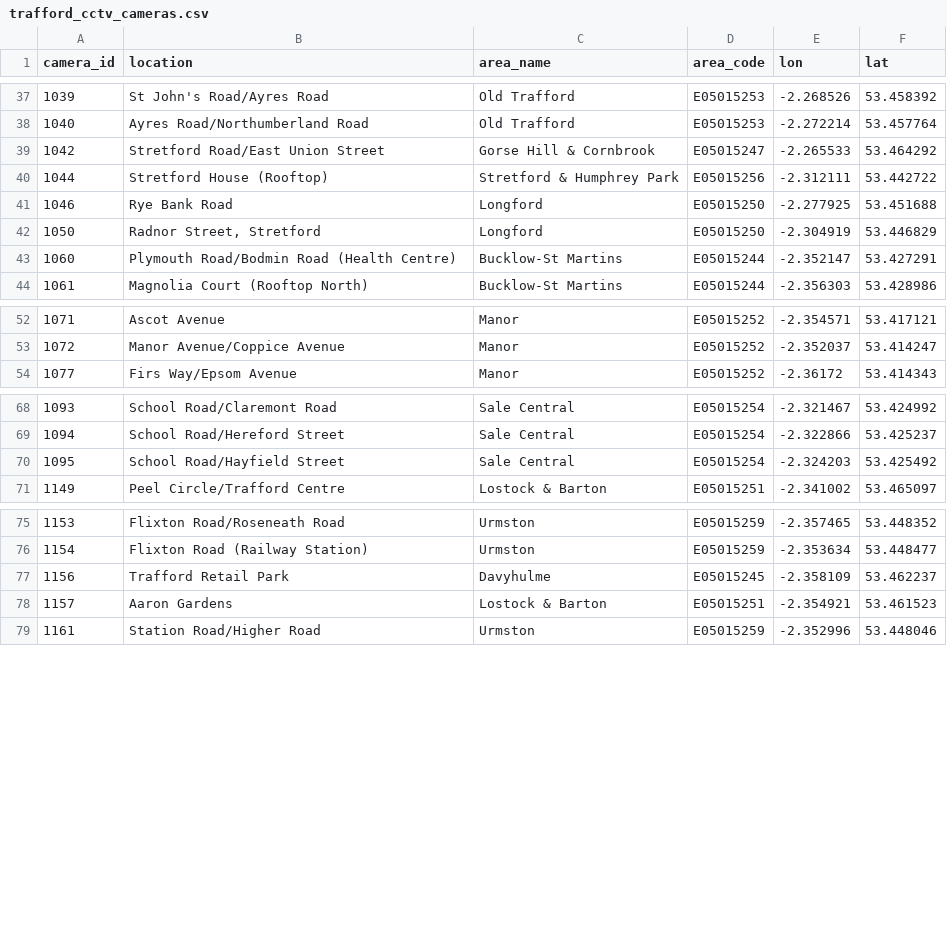
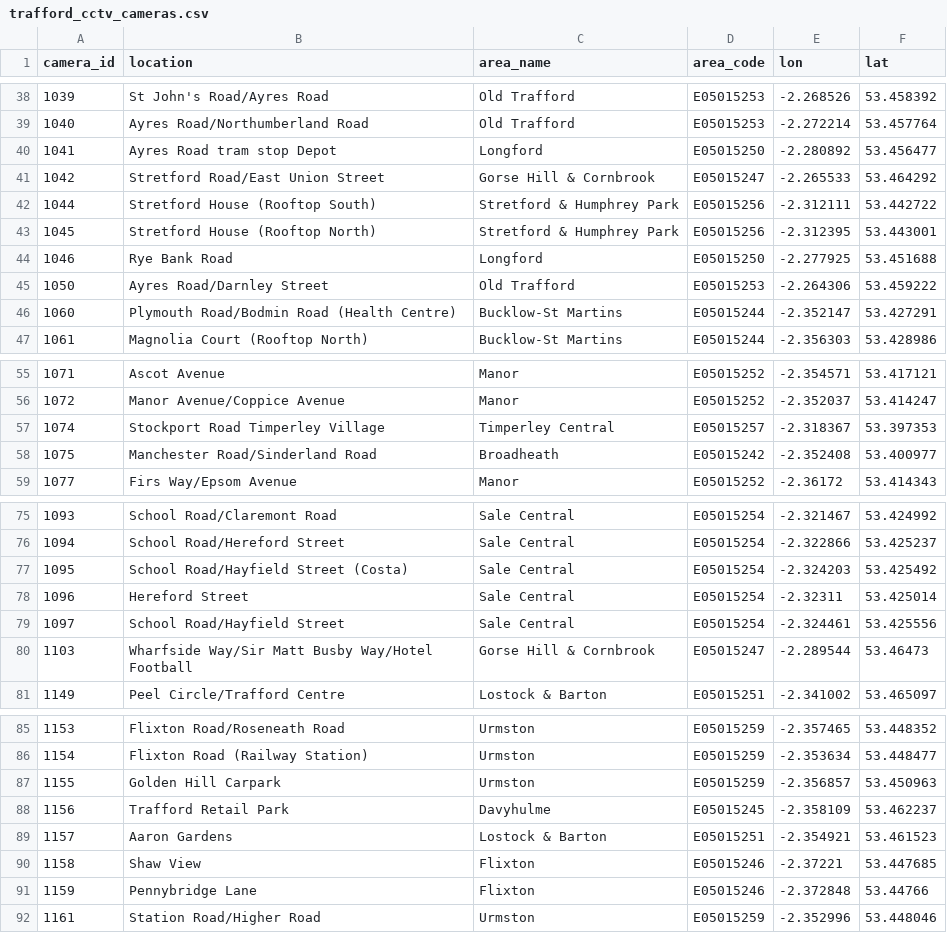
Before and after one commit to traffordDataLab/council_open_data, a CSV file: assets/cctv/trafford_cctv_cameras.csv, drawn as a sheet; only a part is shown, gaps mark what is left out; the diff covers the shown part only.

Commit message:
Updated with new cameras and relocations.

```diff
--- a/assets/cctv/trafford_cctv_cameras.csv
+++ b/assets/cctv/trafford_cctv_cameras.csv
@@ -38,6 +39,8 @@ camera_id,location,area_name,area_code,lon,lat
 1040,Ayres Road/Northumberland Road,Old Trafford,E05015253,-2.272214,53.457764
+1041,Ayres Road tram stop Depot,Longford,E05015250,-2.280892,53.456477
 1042,Stretford Road/East Union Street,Gorse Hill & Cornbrook,E05015247,-2.265533,53.464292
-1044,Stretford House (Rooftop),Stretford & Humphrey Park,E05015256,-2.312111,53.442722
+1044,Stretford House (Rooftop South),Stretford & Humphrey Park,E05015256,-2.312111,53.442722
+1045,Stretford House (Rooftop North),Stretford & Humphrey Park,E05015256,-2.312395,53.443001
 1046,Rye Bank Road,Longford,E05015250,-2.277925,53.451688
-1050,"Radnor Street, Stretford",Longford,E05015250,-2.304919,53.446829
+1050,Ayres Road/Darnley Street,Old Trafford,E05015253,-2.264306,53.459222
 1060,Plymouth Road/Bodmin Road (Health Centre),Bucklow-St Martins,E05015244,-2.352147,53.427291
@@ -53,2 +56,4 @@ camera_id,location,area_name,area_code,lon,lat
 1072,Manor Avenue/Coppice Avenue,Manor,E05015252,-2.352037,53.414247
+1074,Stockport Road Timperley Village,Timperley Central,E05015257,-2.318367,53.397353
+1075,Manchester Road/Sinderland Road,Broadheath,E05015242,-2.352408,53.400977
 1077,Firs Way/Epsom Avenue,Manor,E05015252,-2.36172,53.414343
@@ -69,3 +76,6 @@ camera_id,location,area_name,area_code,lon,lat
 1094,School Road/Hereford Street,Sale Central,E05015254,-2.322866,53.425237
-1095,School Road/Hayfield Street,Sale Central,E05015254,-2.324203,53.425492
+1095,School Road/Hayfield Street (Costa),Sale Central,E05015254,-2.324203,53.425492
+1096,Hereford Street,Sale Central,E05015254,-2.32311,53.425014
+1097,School Road/Hayfield Street,Sale Central,E05015254,-2.324461,53.425556
+1103,Wharfside Way/Sir Matt Busby Way/Hotel Football,Gorse Hill & Cornbrook,E05015247,-2.289544,53.46473
 1149,Peel Circle/Trafford Centre,Lostock & Barton,E05015251,-2.341002,53.465097
@@ -76,4 +86,7 @@ camera_id,location,area_name,area_code,lon,lat
 1154,Flixton Road (Railway Station),Urmston,E05015259,-2.353634,53.448477
+1155,Golden Hill Carpark,Urmston,E05015259,-2.356857,53.450963
 1156,Trafford Retail Park,Davyhulme,E05015245,-2.358109,53.462237
 1157,Aaron Gardens,Lostock & Barton,E05015251,-2.354921,53.461523
+1158,Shaw View,Flixton,E05015246,-2.37221,53.447685
+1159,Pennybridge Lane,Flixton,E05015246,-2.372848,53.44766
 1161,Station Road/Higher Road,Urmston,E05015259,-2.352996,53.448046
```
Also changed, not shown: 5 added rows and 14 edited cells elsewhere in this file, 5 other files.
